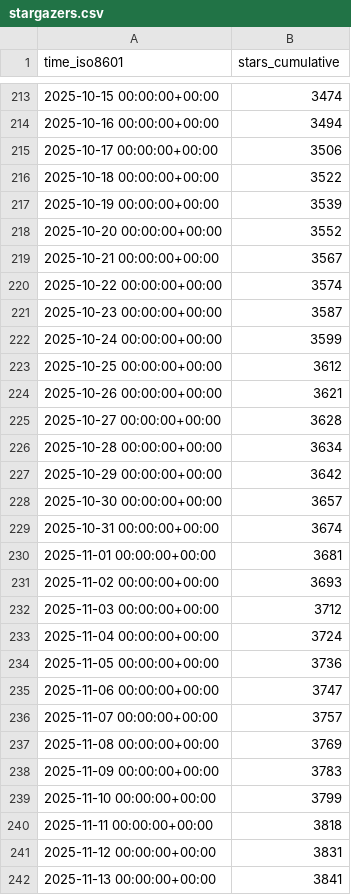
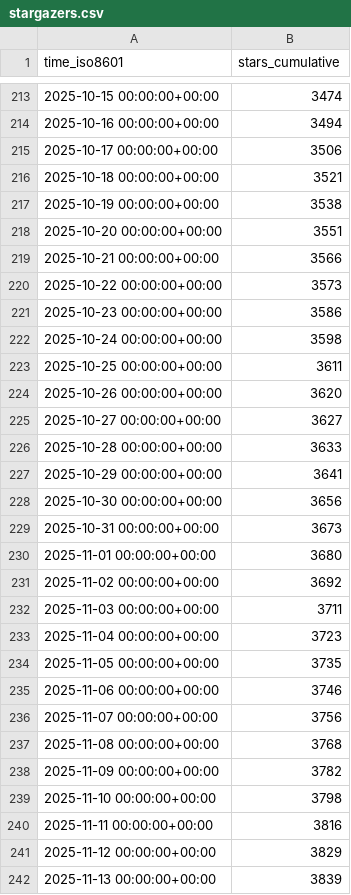
Before and after one commit to CoplayDev/unity-mcp, a CSV file: CoplayDev/unity-mcp/ghrs-data/stargazers.csv, drawn as a sheet; only a part is shown, gaps mark what is left out; the diff covers the shown part only.

```diff
--- a/CoplayDev/unity-mcp/ghrs-data/stargazers.csv
+++ b/CoplayDev/unity-mcp/ghrs-data/stargazers.csv
@@ -215,28 +215,28 @@ time_iso8601,stars_cumulative
 2025-10-17 00:00:00+00:00,3506
-2025-10-18 00:00:00+00:00,3522
-2025-10-19 00:00:00+00:00,3539
-2025-10-20 00:00:00+00:00,3552
-2025-10-21 00:00:00+00:00,3567
-2025-10-22 00:00:00+00:00,3574
-2025-10-23 00:00:00+00:00,3587
-2025-10-24 00:00:00+00:00,3599
-2025-10-25 00:00:00+00:00,3612
-2025-10-26 00:00:00+00:00,3621
-2025-10-27 00:00:00+00:00,3628
-2025-10-28 00:00:00+00:00,3634
-2025-10-29 00:00:00+00:00,3642
-2025-10-30 00:00:00+00:00,3657
-2025-10-31 00:00:00+00:00,3674
-2025-11-01 00:00:00+00:00,3681
-2025-11-02 00:00:00+00:00,3693
-2025-11-03 00:00:00+00:00,3712
-2025-11-04 00:00:00+00:00,3724
-2025-11-05 00:00:00+00:00,3736
-2025-11-06 00:00:00+00:00,3747
-2025-11-07 00:00:00+00:00,3757
-2025-11-08 00:00:00+00:00,3769
-2025-11-09 00:00:00+00:00,3783
-2025-11-10 00:00:00+00:00,3799
-2025-11-11 00:00:00+00:00,3818
-2025-11-12 00:00:00+00:00,3831
-2025-11-13 00:00:00+00:00,3841
+2025-10-18 00:00:00+00:00,3521
+2025-10-19 00:00:00+00:00,3538
+2025-10-20 00:00:00+00:00,3551
+2025-10-21 00:00:00+00:00,3566
+2025-10-22 00:00:00+00:00,3573
+2025-10-23 00:00:00+00:00,3586
+2025-10-24 00:00:00+00:00,3598
+2025-10-25 00:00:00+00:00,3611
+2025-10-26 00:00:00+00:00,3620
+2025-10-27 00:00:00+00:00,3627
+2025-10-28 00:00:00+00:00,3633
+2025-10-29 00:00:00+00:00,3641
+2025-10-30 00:00:00+00:00,3656
+2025-10-31 00:00:00+00:00,3673
+2025-11-01 00:00:00+00:00,3680
+2025-11-02 00:00:00+00:00,3692
+2025-11-03 00:00:00+00:00,3711
+2025-11-04 00:00:00+00:00,3723
+2025-11-05 00:00:00+00:00,3735
+2025-11-06 00:00:00+00:00,3746
+2025-11-07 00:00:00+00:00,3756
+2025-11-08 00:00:00+00:00,3768
+2025-11-09 00:00:00+00:00,3782
+2025-11-10 00:00:00+00:00,3798
+2025-11-11 00:00:00+00:00,3816
+2025-11-12 00:00:00+00:00,3829
+2025-11-13 00:00:00+00:00,3839
```
Also changed, not shown: 1 added row and 1 edited cell elsewhere in this file, CoplayDev/unity-mcp/ghrs-data/forks.csv.
